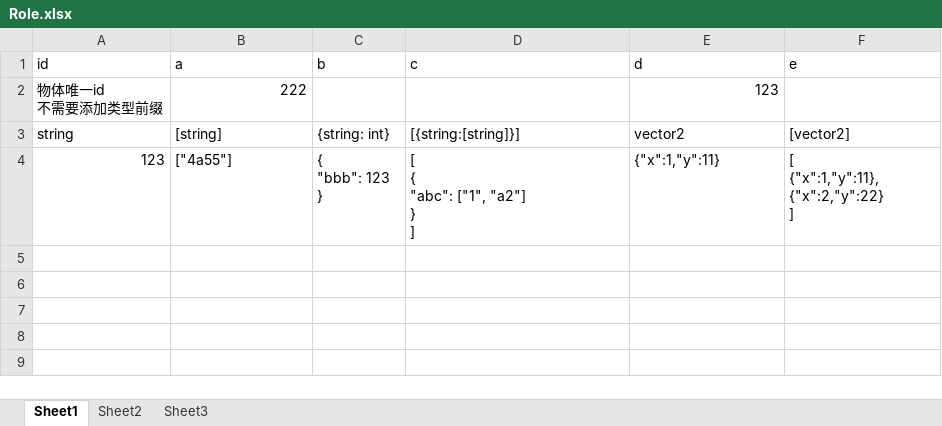
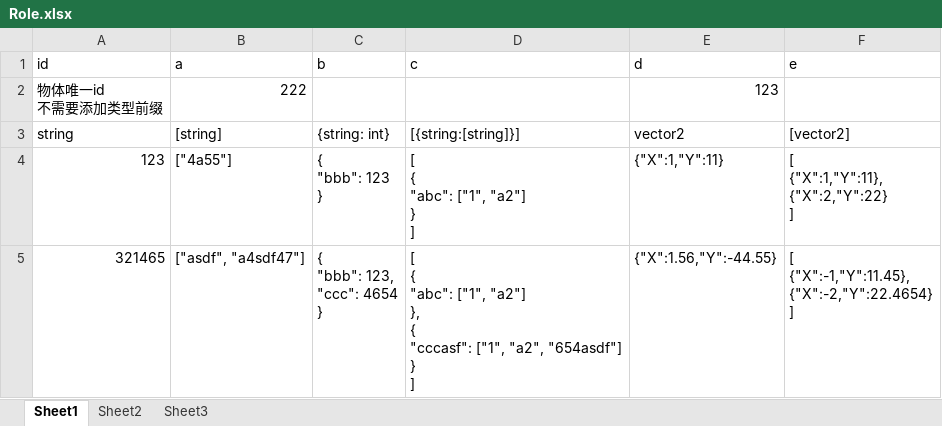
Before and after one commit to xlljc/DungeonShooting, an Excel workbook: DungeonShooting_Godot/excel/Role.xlsx, sheet Sheet1, drawn as a sheet; values as stored, in another font and other column widths than the file's, no borders; ↵ is a line break in a cell; the diff names each change by its address in the sheet, - before the commit and + after, or states it on an @@ line.

```diff
--- a/DungeonShooting_Godot/excel/Role.xlsx (sheet Sheet1)
+++ b/DungeonShooting_Godot/excel/Role.xlsx (sheet Sheet1)
-E4 (d): {"x":1,"y":11}
+E4 (d): {"X":1,"Y":11}
-F4 (e): [ ↵ {"x":1,"y":11}, ↵ {"x":2,"y":22} ↵ ]
+F4 (e): [ ↵ {"X":1,"Y":11}, ↵ {"X":2,"Y":22} ↵ ]
+row 5: 321465 | ["asdf", "a4sdf47"] | { ↵ "bbb": 123, ↵ "ccc": 4654 ↵ } | [ ↵ { ↵ "abc": ["1", "a2"] ↵ }, ↵ { ↵ "cccasf": ["1", "a2", "654asdf"] ↵ } ↵ ] | {"X":1.56,"Y":-44.55} | [ ↵ {"X":-1,"Y":11.45}, ↵ {"X":-2,"Y":22.4654} ↵ ]
```
Also changed, not shown: DungeonShooting_Godot/excel/Weapon.xlsx, 9 other files.
